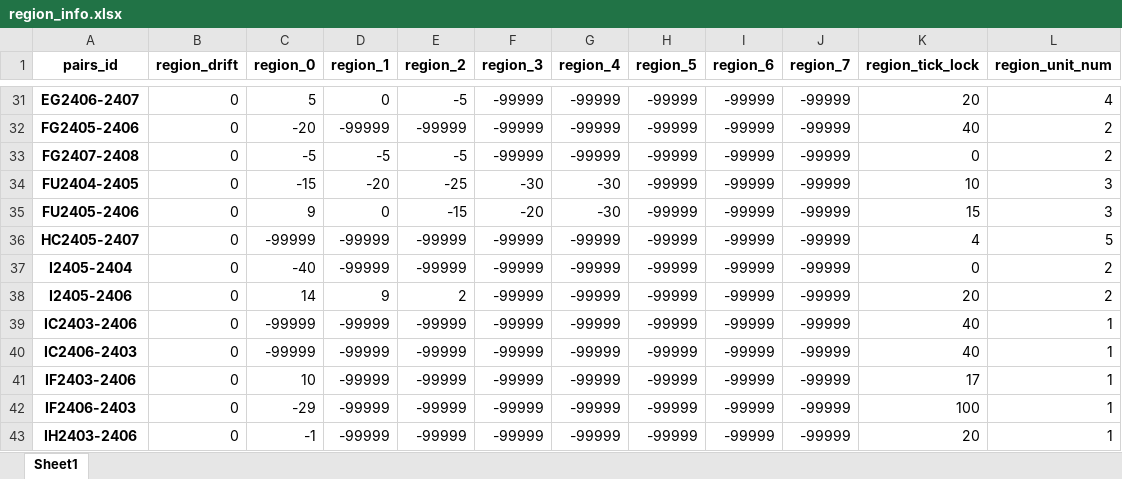
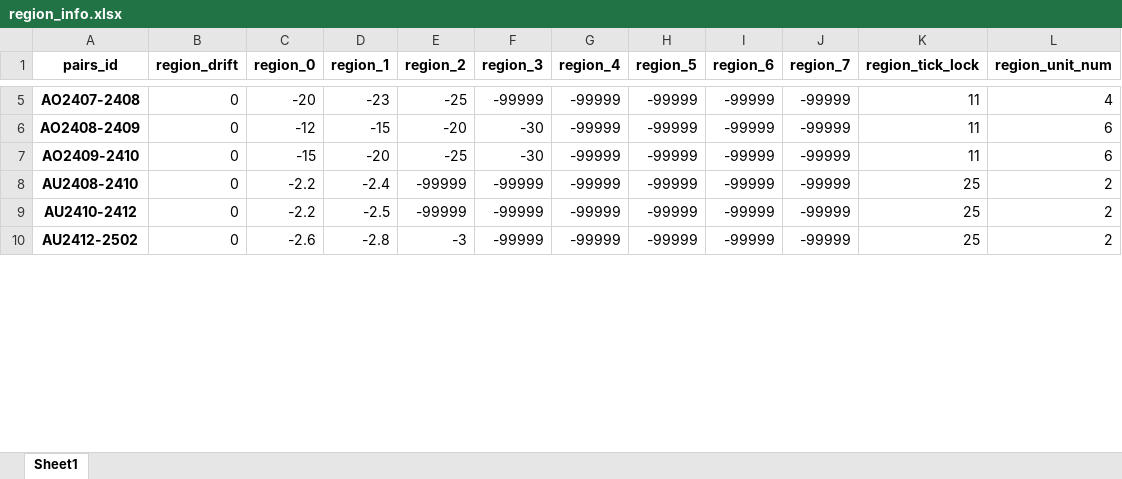
Before and after one commit to qihaiqianqiu/CTA_UI, an Excel workbook: info/region_info.xlsx, sheet Sheet1, drawn as a sheet; only a part is shown, gaps mark what is left out; values as stored, in another font and other column widths than the file's, no borders; removed rows and columns are numbered as before the commit, all else as after; the diff covers the shown part only; the diff names each change by its address in the sheet, - before the commit and + after, or states it on an @@ line.

```diff
--- a/info/region_info.xlsx (sheet Sheet1)
+++ b/info/region_info.xlsx (sheet Sheet1)
-A5 (pairs_id): EG2406-2407
+A5 (pairs_id): AO2407-2408
-C5 (region_0): 5
+C5 (region_0): -20
-D5 (region_1): 0
+D5 (region_1): -23
-E5 (region_2): -5
+E5 (region_2): -25
-K5 (region_tick_lock): 20
+K5 (region_tick_lock): 11
-row 32: FG2405-2406 | 0 | -20 | -99999 | -99999 | -99999 | -99999 | -99999 | -99999 | -99999 | 40 | 2
-row 33: FG2407-2408 | 0 | -5 | -5 | -5 | -99999 | -99999 | -99999 | -99999 | -99999 | 0 | 2
+row 6: AO2408-2409 | 0 | -12 | -15 | -20 | -30 | -99999 | -99999 | -99999 | -99999 | 11 | 6
-A7 (pairs_id): FU2404-2405
+A7 (pairs_id): AO2409-2410
-G7 (region_4): -30
+G7 (region_4): -99999
-K7 (region_tick_lock): 10
+K7 (region_tick_lock): 11
-L7 (region_unit_num): 3
+L7 (region_unit_num): 6
-row 35: FU2405-2406 | 0 | 9 | 0 | -15 | -20 | -30 | -99999 | -99999 | -99999 | 15 | 3
-A8 (pairs_id): HC2405-2407
+A8 (pairs_id): AU2408-2410
-C8 (region_0): -99999
+C8 (region_0): -2.2
-D8 (region_1): -99999
+D8 (region_1): -2.4
-K8 (region_tick_lock): 4
+K8 (region_tick_lock): 25
-L8 (region_unit_num): 5
+L8 (region_unit_num): 2
-A9 (pairs_id): I2405-2404
+A9 (pairs_id): AU2410-2412
-C9 (region_0): -40
+C9 (region_0): -2.2
-D9 (region_1): -99999
+D9 (region_1): -2.5
-K9 (region_tick_lock): 0
+K9 (region_tick_lock): 25
-A10 (pairs_id): I2405-2406
+A10 (pairs_id): AU2412-2502
-C10 (region_0): 14
+C10 (region_0): -2.6
-D10 (region_1): 9
+D10 (region_1): -2.8
-E10 (region_2): 2
+E10 (region_2): -3
-K10 (region_tick_lock): 20
+K10 (region_tick_lock): 25
-row 39: IC2403-2406 | 0 | -99999 | -99999 | -99999 | -99999 | -99999 | -99999 | -99999 | -99999 | 40 | 1
-row 40: IC2406-2403 | 0 | -99999 | -99999 | -99999 | -99999 | -99999 | -99999 | -99999 | -99999 | 40 | 1
-row 41: IF2403-2406 | 0 | 10 | -99999 | -99999 | -99999 | -99999 | -99999 | -99999 | -99999 | 17 | 1
-row 42: IF2406-2403 | 0 | -29 | -99999 | -99999 | -99999 | -99999 | -99999 | -99999 | -99999 | 100 | 1
-row 43: IH2403-2406 | 0 | -1 | -99999 | -99999 | -99999 | -99999 | -99999 | -99999 | -99999 | 20 | 1
```
Also changed, not shown: 2 added rows, 93 removed rows, 111 edited cells and cell formats elsewhere in this sheet, info/account_info.xlsx, 17 other files.
